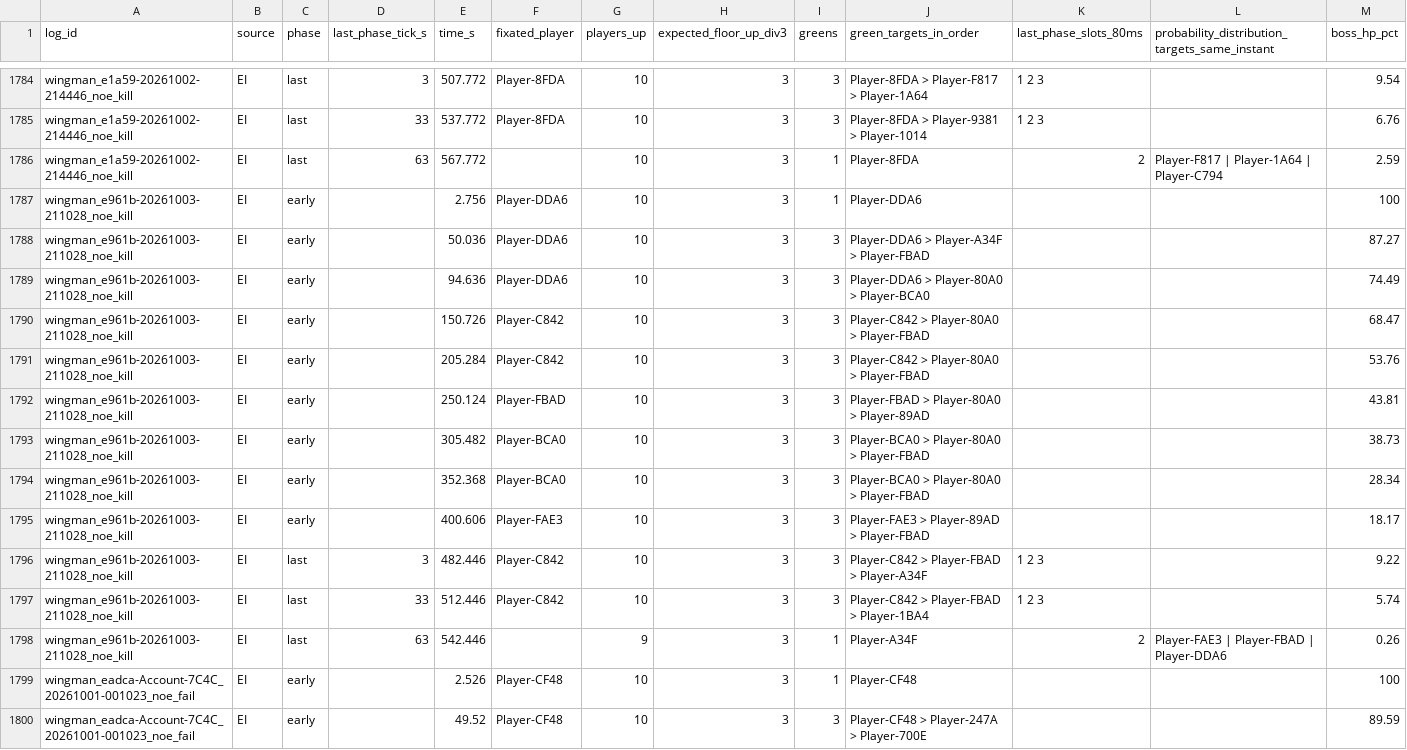
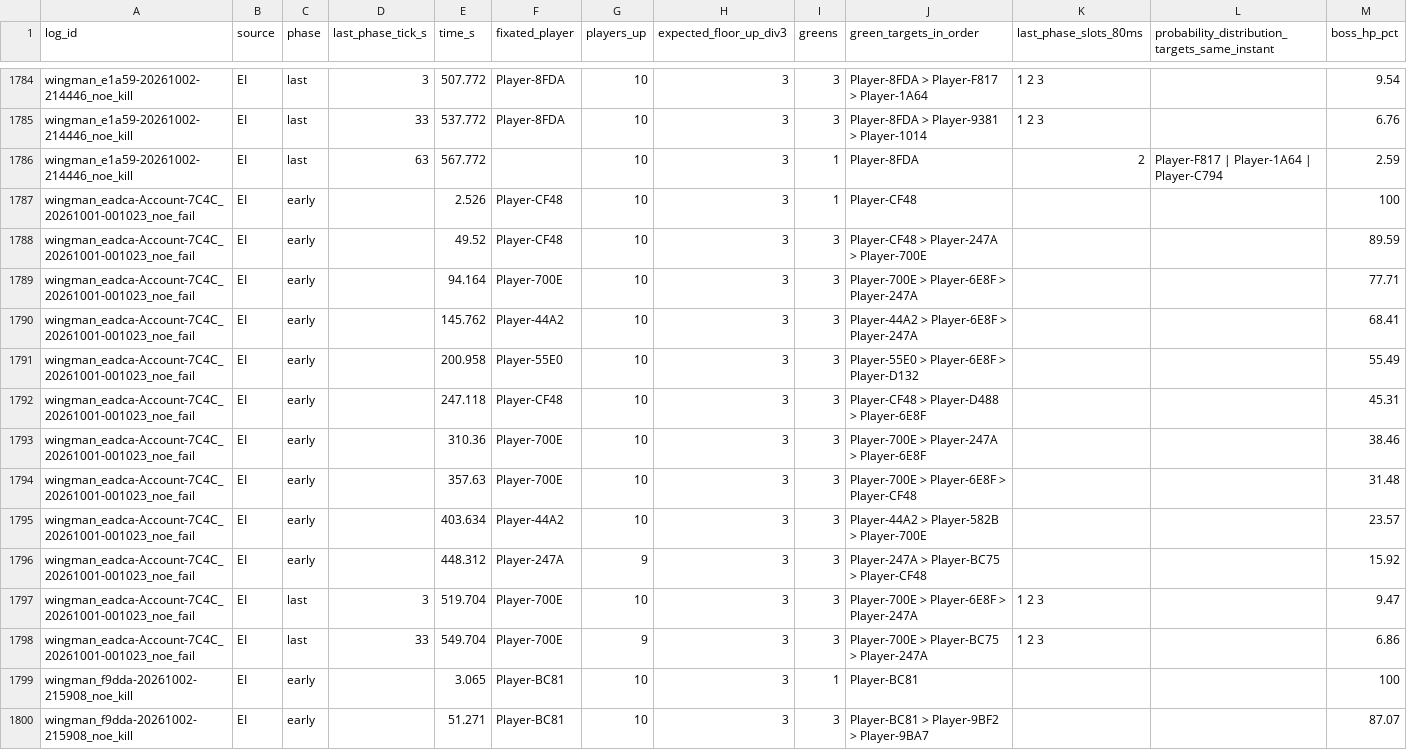
Before and after one commit to casualsoty/vloxx-research, a CSV file: data/green_rounds.csv, drawn as a sheet; only a part is shown, gaps mark what is left out; the shorter side is filled out with more unchanged rows; the diff names each change by its address in the sheet, - before the commit and + after, or states it on an @@ line.

```diff
--- a/data/green_rounds.csv
+++ b/data/green_rounds.csv
-row 1787: wingman_e961b-20261003-211028_noe_kill | EI | early |  | 2.756 | Player-DDA6 | 10 | 3 | 1 | Player-DDA6 |  |  | 100
-row 1788: wingman_e961b-20261003-211028_noe_kill | EI | early |  | 50.036 | Player-DDA6 | 10 | 3 | 3 | Player-DDA6 > Player-A34F > Player-FBAD |  |  | 87.27
-row 1789: wingman_e961b-20261003-211028_noe_kill | EI | early |  | 94.636 | Player-DDA6 | 10 | 3 | 3 | Player-DDA6 > Player-80A0 > Player-BCA0 |  |  | 74.49
-row 1790: wingman_e961b-20261003-211028_noe_kill | EI | early |  | 150.726 | Player-C842 | 10 | 3 | 3 | Player-C842 > Player-80A0 > Player-FBAD |  |  | 68.47
-row 1791: wingman_e961b-20261003-211028_noe_kill | EI | early |  | 205.284 | Player-C842 | 10 | 3 | 3 | Player-C842 > Player-80A0 > Player-FBAD |  |  | 53.76
-row 1792: wingman_e961b-20261003-211028_noe_kill | EI | early |  | 250.124 | Player-FBAD | 10 | 3 | 3 | Player-FBAD > Player-80A0 > Player-89AD |  |  | 43.81
-row 1793: wingman_e961b-20261003-211028_noe_kill | EI | early |  | 305.482 | Player-BCA0 | 10 | 3 | 3 | Player-BCA0 > Player-80A0 > Player-FBAD |  |  | 38.73
-row 1794: wingman_e961b-20261003-211028_noe_kill | EI | early |  | 352.368 | Player-BCA0 | 10 | 3 | 3 | Player-BCA0 > Player-80A0 > Player-FBAD |  |  | 28.34
-row 1795: wingman_e961b-20261003-211028_noe_kill | EI | early |  | 400.606 | Player-FAE3 | 10 | 3 | 3 | Player-FAE3 > Player-89AD > Player-FBAD |  |  | 18.17
-row 1796: wingman_e961b-20261003-211028_noe_kill | EI | last | 3 | 482.446 | Player-C842 | 10 | 3 | 3 | Player-C842 > Player-FBAD > Player-A34F | 1 2 3 |  | 9.22
-row 1797: wingman_e961b-20261003-211028_noe_kill | EI | last | 33 | 512.446 | Player-C842 | 10 | 3 | 3 | Player-C842 > Player-FBAD > Player-1BA4 | 1 2 3 |  | 5.74
-row 1798: wingman_e961b-20261003-211028_noe_kill | EI | last | 63 | 542.446 |  | 9 | 3 | 1 | Player-A34F | 2 | Player-FAE3 | Player-FBAD | Player-DDA6 | 0.26
```
Also changed, not shown: data/dps_samples.csv, data/fixation_applications.csv, 17 other files.
